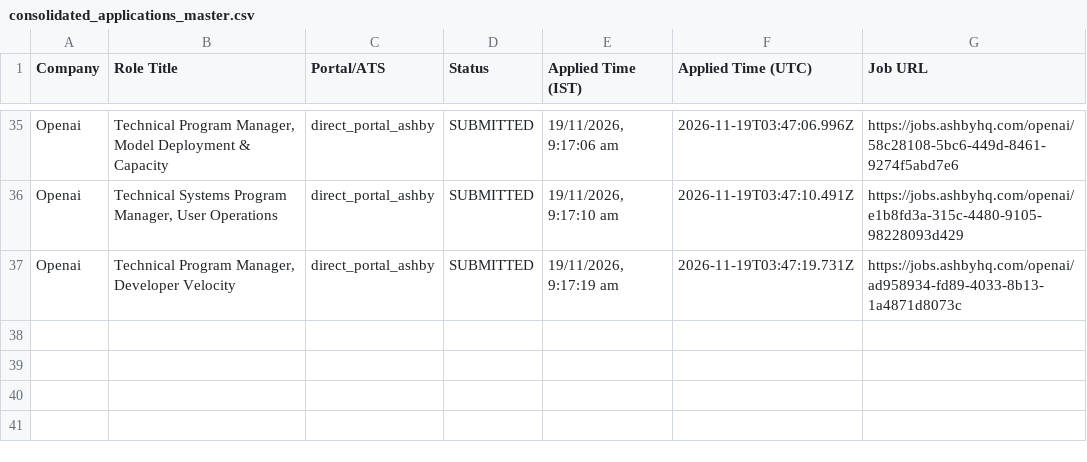
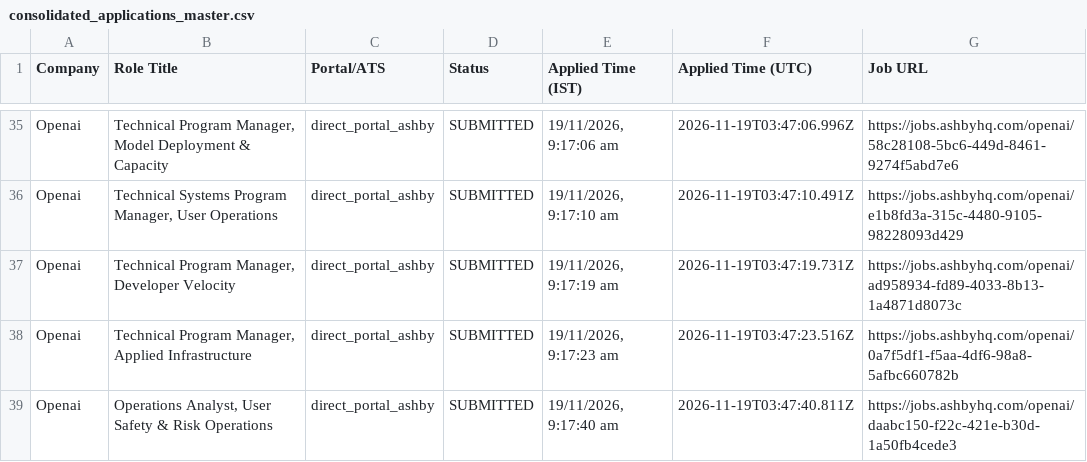
Before and after one commit to sandeepramaswamykashyap-coder/job-search-agent, a CSV file: consolidated_applications_master.csv, drawn as a sheet; only a part is shown, gaps mark what is left out.

```diff
--- a/consolidated_applications_master.csv
+++ b/consolidated_applications_master.csv
@@ -37 +37,3 @@ Company,Role Title,Portal/ATS,Status,Applied Time (IST),Applied Time (UTC),Job U
 "Openai","Technical Program Manager, Developer Velocity","direct_portal_ashby","SUBMITTED","19/11/2026, 9:17:19 am","2026-11-19T03:47:19.731Z","https://jobs.ashbyhq.com/openai/ad958934-fd89-4033-8b13-1a4871d8073c"
+"Openai","Technical Program Manager, Applied Infrastructure","direct_portal_ashby","SUBMITTED","19/11/2026, 9:17:23 am","2026-11-19T03:47:23.516Z","https://jobs.ashbyhq.com/openai/0a7f5df1-f5aa-4df6-98a8-5afbc660782b"
+"Openai","Operations Analyst, User Safety & Risk Operations","direct_portal_ashby","SUBMITTED","19/11/2026, 9:17:40 am","2026-11-19T03:47:40.811Z","https://jobs.ashbyhq.com/openai/daabc150-f22c-421e-b30d-1a50fb4cede3"
```
Also changed, not shown: verified_clean_applications.csv, 3 other files.
